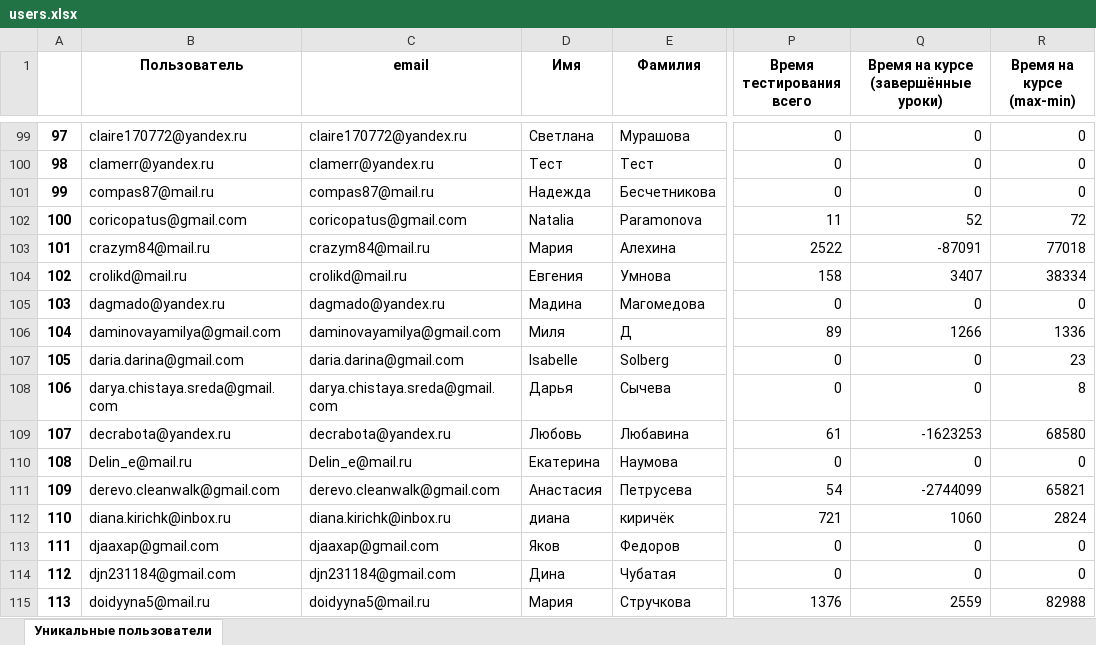
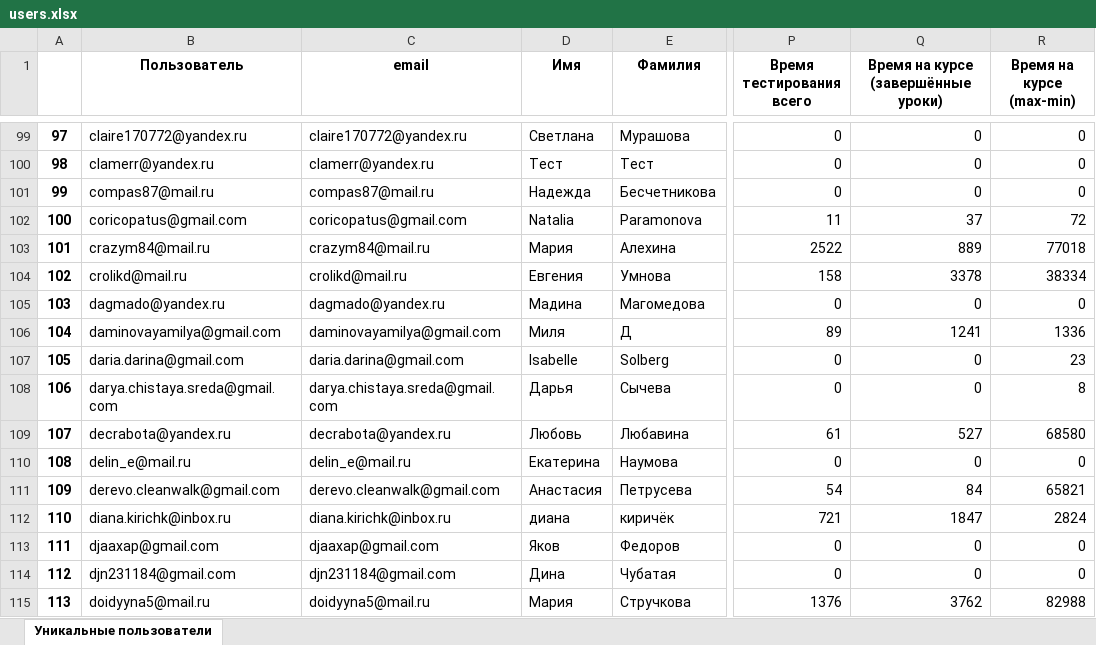
Before and after one commit to MaximZhambalov/Hackatone_10_2024_SF, an Excel workbook: users.xlsx, sheet Уникальные пользователи, drawn as a sheet; only a part is shown, gaps mark what is left out; values as stored, in another font and other column widths than the file's, no borders; the diff covers the shown part only; the diff names each change by its address in the sheet, - before the commit and + after, or states it on an @@ line.

```diff
--- a/users.xlsx (sheet Уникальные пользователи)
+++ b/users.xlsx (sheet Уникальные пользователи)
-Q102: 52
+Q102: 37
-Q103: -87091
+Q103: 889
-Q104: 3407
+Q104: 3378
-Q106: 1266
+Q106: 1241
-Q109: -1623253
+Q109: 527
-B110 (Пользователь): Delin_e@mail.ru
+B110 (Пользователь): delin_e@mail.ru
-C110 (email): Delin_e@mail.ru
+C110 (email): delin_e@mail.ru
-Q111: -2744099
+Q111: 84
-Q112: 1060
+Q112: 1847
-Q115: 2559
+Q115: 3762
```
Also changed, not shown: 8 added rows, 380 edited cells and row numbers in column A elsewhere in this sheet, 4 other files.
